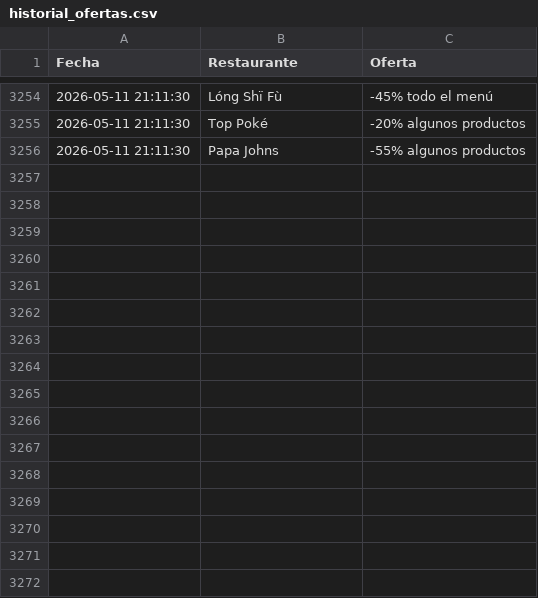
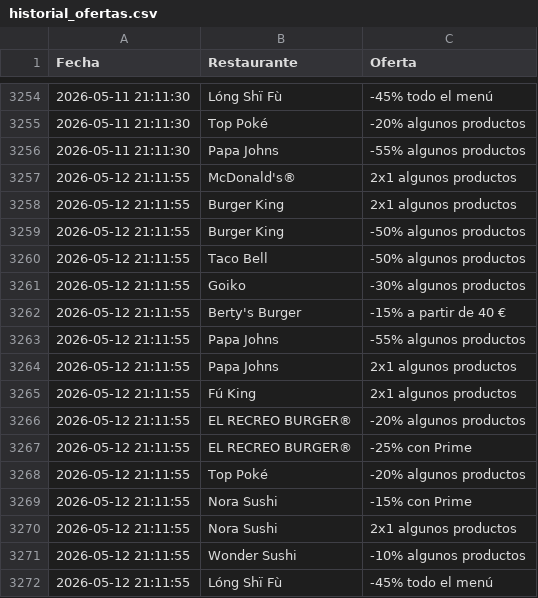
Before and after one commit to adripalenzuela/glovo-scraper, a CSV file: historial_ofertas.csv, drawn as a sheet; only a part is shown, gaps mark what is left out.

Commit message:
Actualización diaria de ofertas

```diff
--- a/historial_ofertas.csv
+++ b/historial_ofertas.csv
@@ -3256 +3256,17 @@ Fecha,Restaurante,Oferta
 2026-05-11 21:11:30,Papa Johns,-55% algunos productos
+2026-05-12 21:11:55,McDonald's®,2x1 algunos productos
+2026-05-12 21:11:55,Burger King,2x1 algunos productos
+2026-05-12 21:11:55,Burger King,-50% algunos productos
+2026-05-12 21:11:55,Taco Bell,-50% algunos productos
+2026-05-12 21:11:55,Goiko,-30% algunos productos
+2026-05-12 21:11:55,Berty's Burger,-15% a partir de 40 €
+2026-05-12 21:11:55,Papa Johns,-55% algunos productos
+2026-05-12 21:11:55,Papa Johns,2x1 algunos productos
+2026-05-12 21:11:55,Fú King,2x1 algunos productos
+2026-05-12 21:11:55,EL RECREO BURGER®,-20% algunos productos
+2026-05-12 21:11:55,EL RECREO BURGER®,-25% con Prime
+2026-05-12 21:11:55,Top Poké,-20% algunos productos
+2026-05-12 21:11:55,Nora Sushi,-15% con Prime
+2026-05-12 21:11:55,Nora Sushi,2x1 algunos productos
+2026-05-12 21:11:55,Wonder Sushi,-10% algunos productos
+2026-05-12 21:11:55,Lóng Shï Fù,-45% todo el menú
```
